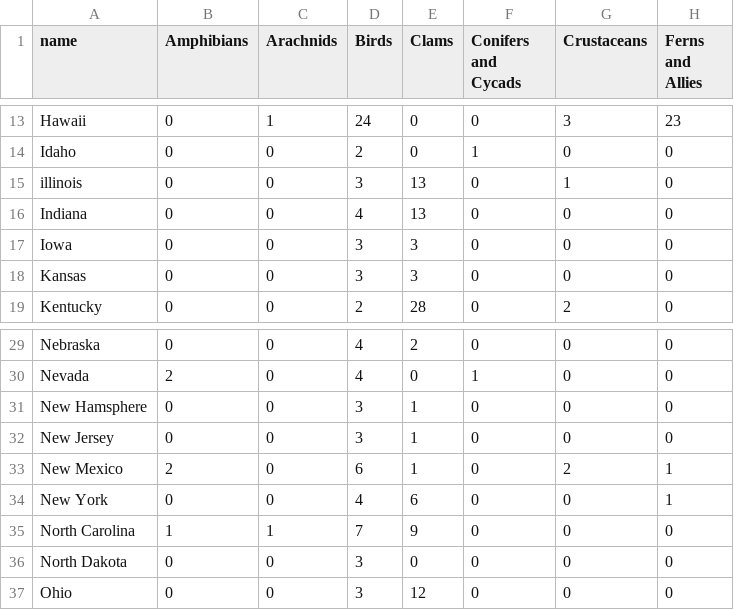
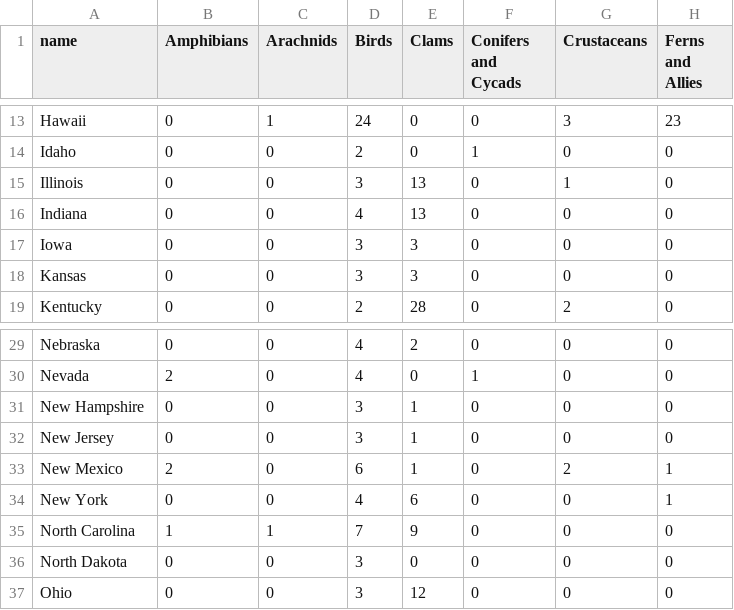
Before and after one commit to Xxenia1/2024_Endangered-Species-US, a CSV file: data/Species.csv, drawn as a sheet; only a part is shown, gaps mark what is left out; the diff names each change by its address in the sheet, - before the commit and + after, or states it on an @@ line.

```diff
--- a/data/Species.csv
+++ b/data/Species.csv
-A15 (name): illinois
+A15 (name): Illinois
-A31 (name): New Hamsphere
+A31 (name): New Hampshire
```
Also changed, not shown: 21 other files.
